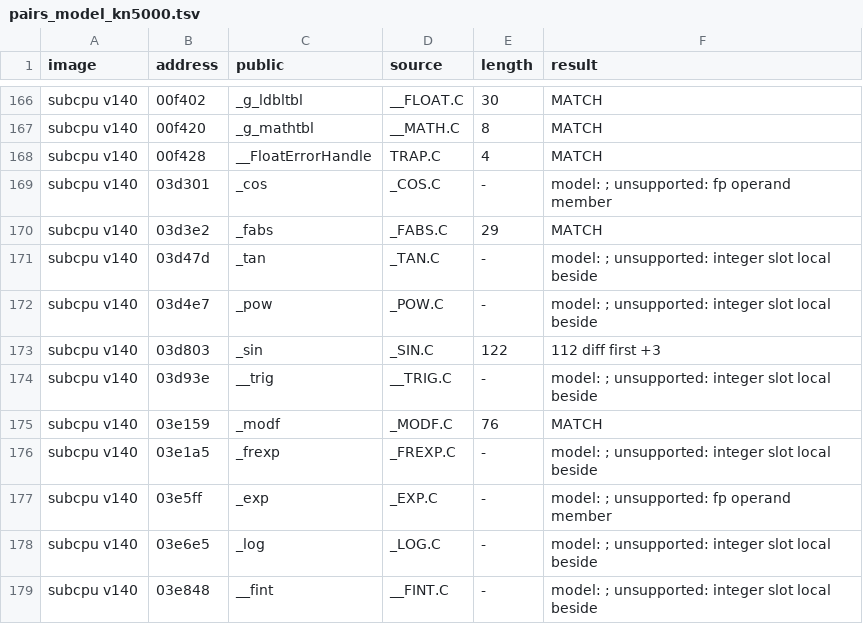
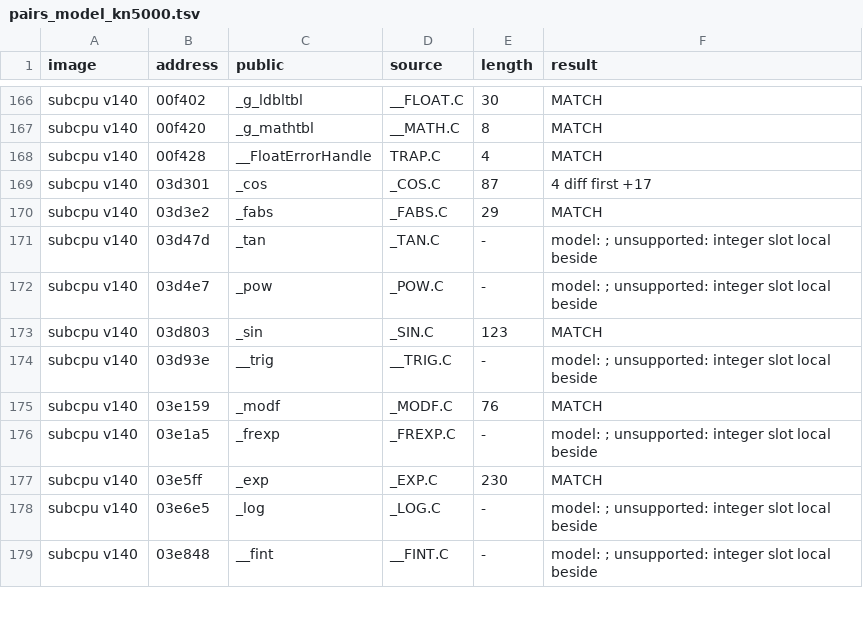
Before and after one commit to ArqueologiaDigital/technics-roms-disasm, a TSV file: scripts/analysis/cc900/results/pairs_model_kn5000.tsv, drawn as a sheet; only a part is shown, gaps mark what is left out; the diff covers the shown part only.

```diff
--- a/scripts/analysis/cc900/results/pairs_model_kn5000.tsv
+++ b/scripts/analysis/cc900/results/pairs_model_kn5000.tsv
@@ -168,3 +168,3 @@ subcpu v140	00f420	_g_mathtbl	__MATH.C	8	MATCH
 subcpu v140	00f428	__FloatErrorHandle	TRAP.C	4	MATCH
-subcpu v140	03d301	_cos	_COS.C	-	model: ; unsupported: fp operand member
+subcpu v140	03d301	_cos	_COS.C	87	4 diff first +17
 subcpu v140	03d3e2	_fabs	_FABS.C	29	MATCH
@@ -172,3 +172,3 @@ subcpu v140	03d47d	_tan	_TAN.C	-	model: ; unsupported: integer slot local beside
 subcpu v140	03d4e7	_pow	_POW.C	-	model: ; unsupported: integer slot local beside
-subcpu v140	03d803	_sin	_SIN.C	122	112 diff first +3
+subcpu v140	03d803	_sin	_SIN.C	123	MATCH
 subcpu v140	03d93e	__trig	__TRIG.C	-	model: ; unsupported: integer slot local beside
@@ -176,3 +176,3 @@ subcpu v140	03e159	_modf	_MODF.C	76	MATCH
 subcpu v140	03e1a5	_frexp	_FREXP.C	-	model: ; unsupported: integer slot local beside
-subcpu v140	03e5ff	_exp	_EXP.C	-	model: ; unsupported: fp operand member
+subcpu v140	03e5ff	_exp	_EXP.C	230	MATCH
 subcpu v140	03e6e5	_log	_LOG.C	-	model: ; unsupported: integer slot local beside
```
Also changed, not shown: 13 edited cells elsewhere in this file, 7 other files.
